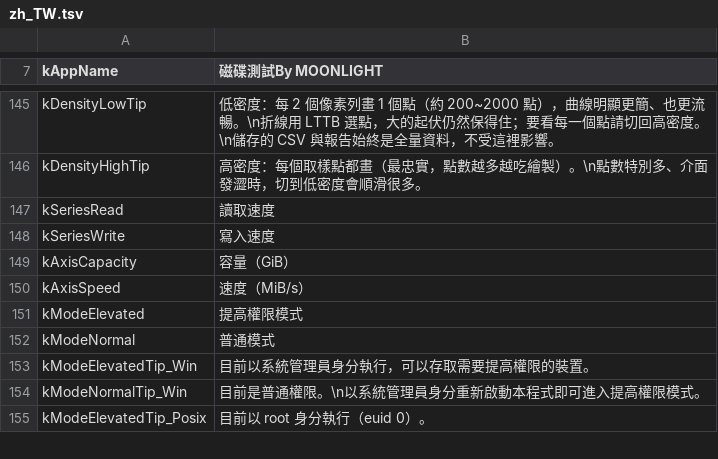
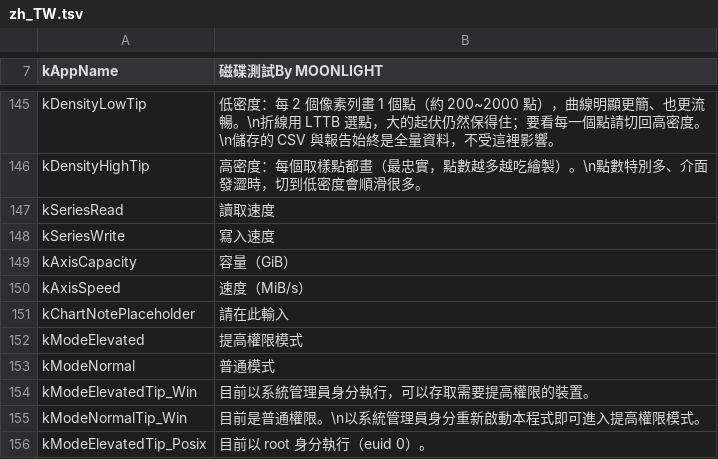
Before and after one commit to FlowerZiCON/disktest_fio, a TSV file: resources/i18n/zh_TW.tsv, drawn as a sheet; only a part is shown, gaps mark what is left out; the diff names each change by its address in the sheet, - before the commit and + after, or states it on an @@ line.

```diff
--- a/resources/i18n/zh_TW.tsv
+++ b/resources/i18n/zh_TW.tsv
+row 151: kChartNotePlaceholder | 請在此輸入
```
Also changed, not shown: resources/i18n/en.tsv, 14 other files.
